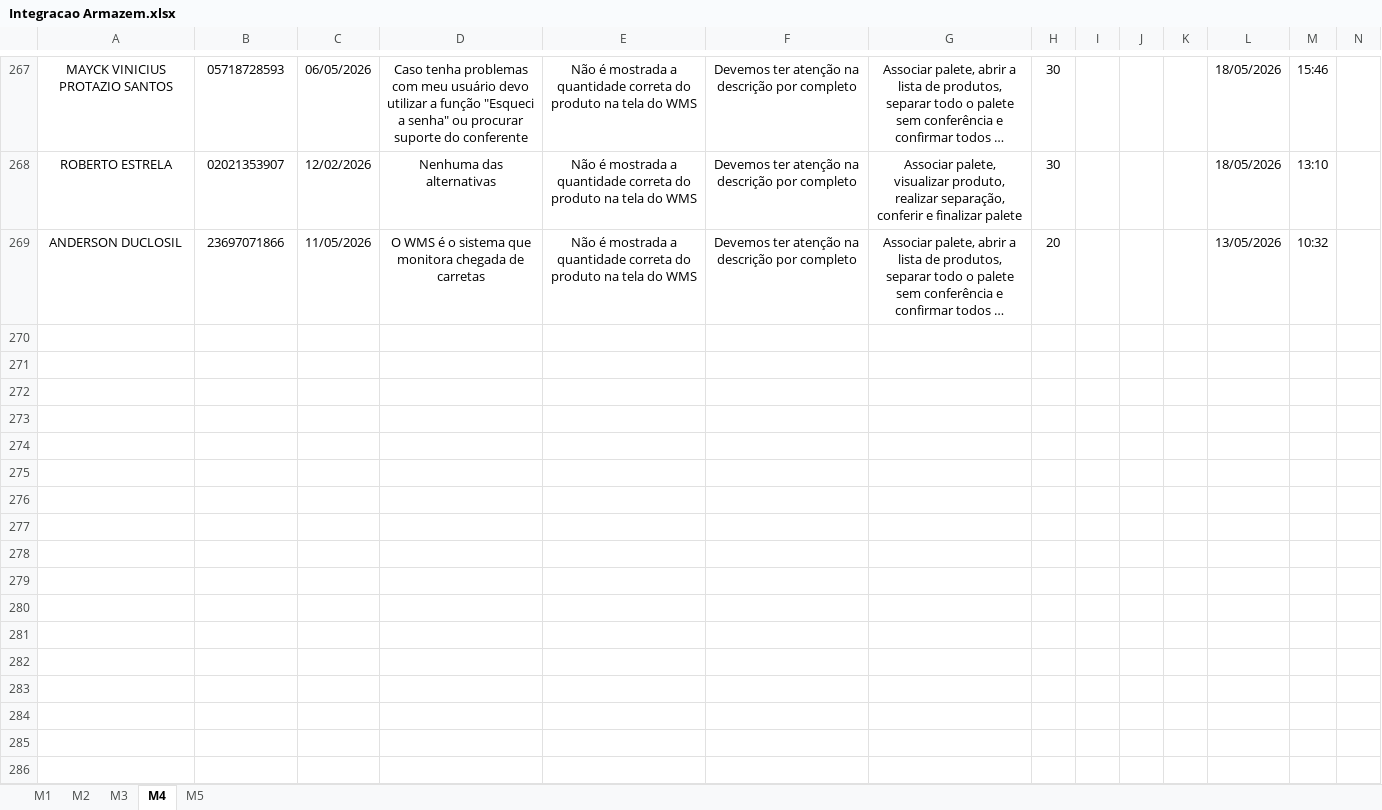
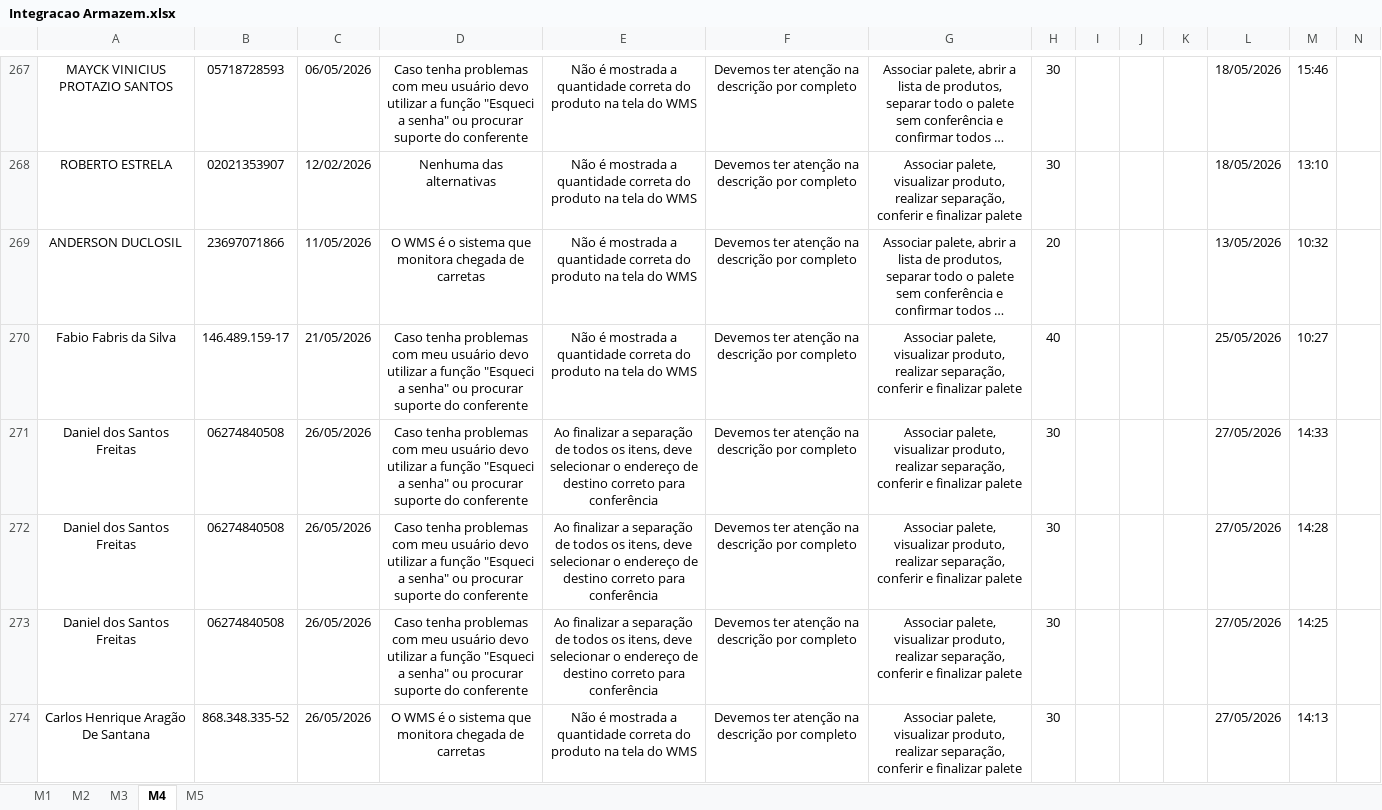
Before and after one commit to Bruna-gzr/dashboard-skap, an Excel workbook: data/Integracao Armazem.xlsx, sheet M4, drawn as a sheet; only a part is shown, gaps mark what is left out; long unchanged cells end in …; values as stored, in another font and other column widths than the file's, no borders; the diff covers the shown part only; the diff names each change by its address in the sheet, - before the commit and + after, or states it on an @@ line.

```diff
--- a/data/Integracao Armazem.xlsx (sheet M4)
+++ b/data/Integracao Armazem.xlsx (sheet M4)
+row 270: Fabio Fabris da Silva | 146.489.159-17 | 21/05/2026 | Caso tenha problemas com meu usuário devo utilizar a função "Esqueci a senha" ou procurar suporte do conferente | Não é mostrada a quantidade correta do produto na tela do WMS | Devemos ter atenção na descrição por completo | Associar palete, visualizar produto, realizar separação, conferir e finalizar palete | 40 |  |  |  | 25/05/2026 | 10:27
+row 271: Daniel dos Santos Freitas | 06274840508 | 26/05/2026 | Caso tenha problemas com meu usuário devo utilizar a função "Esqueci a senha" ou procurar suporte do conferente | Ao finalizar a separação de todos os itens, deve selecionar o endereço de destino correto para conferência | Devemos ter atenção na descrição por completo | Associar palete, visualizar produto, realizar separação, conferir e finalizar palete | 30 |  |  |  | 27/05/2026 | 14:33
+row 272: Daniel dos Santos Freitas | 06274840508 | 26/05/2026 | Caso tenha problemas com meu usuário devo utilizar a função "Esqueci a senha" ou procurar suporte do conferente | Ao finalizar a separação de todos os itens, deve selecionar o endereço de destino correto para conferência | Devemos ter atenção na descrição por completo | Associar palete, visualizar produto, realizar separação, conferir e finalizar palete | 30 |  |  |  | 27/05/2026 | 14:28
+row 273: Daniel dos Santos Freitas | 06274840508 | 26/05/2026 | Caso tenha problemas com meu usuário devo utilizar a função "Esqueci a senha" ou procurar suporte do conferente | Ao finalizar a separação de todos os itens, deve selecionar o endereço de destino correto para conferência | Devemos ter atenção na descrição por completo | Associar palete, visualizar produto, realizar separação, conferir e finalizar palete | 30 |  |  |  | 27/05/2026 | 14:25
+row 274: Carlos Henrique Aragão De Santana | 868.348.335-52 | 26/05/2026 | O WMS é o sistema que monitora chegada de carretas | Não é mostrada a quantidade correta do produto na tela do WMS | Devemos ter atenção na descrição por completo | Associar palete, visualizar produto, realizar separação, conferir e finalizar palete | 30 |  |  |  | 27/05/2026 | 14:13
```
Also changed, not shown: 15 added rows elsewhere in this sheet, sheet M1, sheet M3, sheet M2, sheet M5, data/Acomp novos.xlsx, data/Admitidos.xlsx, 7 other files.
